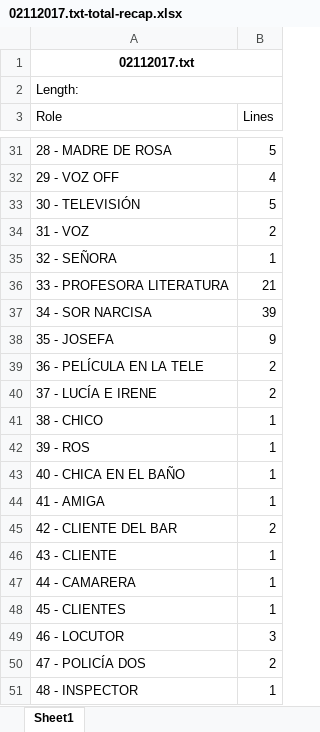
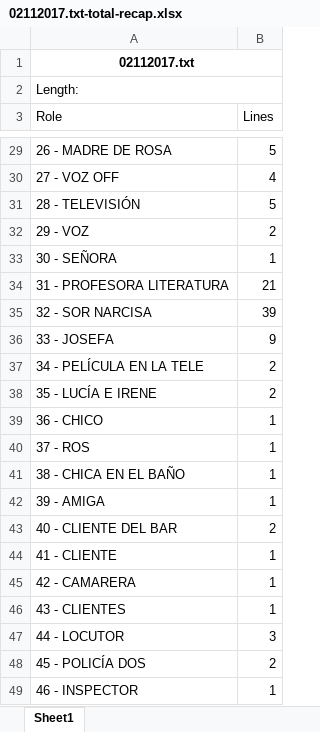
Before and after one commit to we-and/python_script_parser, an Excel workbook: tmp/02112017/02112017.txt-total-recap.xlsx, sheet Sheet1, drawn as a sheet; only a part is shown, gaps mark what is left out; values as stored, in another font and other column widths than the file's, no borders; addresses are those after the commit; the diff covers the shown part only; the diff names each change by its address in the sheet, - before the commit and + after, or states it on an @@ line.

```diff
--- a/tmp/02112017/02112017.txt-total-recap.xlsx (sheet Sheet1)
+++ b/tmp/02112017/02112017.txt-total-recap.xlsx (sheet Sheet1)
-A29 (Role): 28 - MADRE DE ROSA
+A29 (Role): 26 - MADRE DE ROSA
-A30 (Role): 29 - VOZ OFF
+A30 (Role): 27 - VOZ OFF
-A31 (Role): 30 - TELEVISIÓN
+A31 (Role): 28 - TELEVISIÓN
-A32 (Role): 31 - VOZ
+A32 (Role): 29 - VOZ
-A33 (Role): 32 - SEÑORA
+A33 (Role): 30 - SEÑORA
-A34 (Role): 33 - PROFESORA LITERATURA
+A34 (Role): 31 - PROFESORA LITERATURA
-A35 (Role): 34 - SOR NARCISA
+A35 (Role): 32 - SOR NARCISA
-A36 (Role): 35 - JOSEFA
+A36 (Role): 33 - JOSEFA
-A37 (Role): 36 - PELÍCULA EN LA TELE
+A37 (Role): 34 - PELÍCULA EN LA TELE
-A38 (Role): 37 - LUCÍA E IRENE
+A38 (Role): 35 - LUCÍA E IRENE
-A39 (Role): 38 - CHICO
+A39 (Role): 36 - CHICO
-A40 (Role): 39 - ROS
+A40 (Role): 37 - ROS
-A41 (Role): 40 - CHICA EN EL BAÑO
+A41 (Role): 38 - CHICA EN EL BAÑO
-A42 (Role): 41 - AMIGA
+A42 (Role): 39 - AMIGA
-A43 (Role): 42 - CLIENTE DEL BAR
+A43 (Role): 40 - CLIENTE DEL BAR
-A44 (Role): 43 - CLIENTE
+A44 (Role): 41 - CLIENTE
-A45 (Role): 44 - CAMARERA
+A45 (Role): 42 - CAMARERA
-A46 (Role): 45 - CLIENTES
+A46 (Role): 43 - CLIENTES
-A47 (Role): 46 - LOCUTOR
+A47 (Role): 44 - LOCUTOR
-A48 (Role): 47 - POLICÍA DOS
+A48 (Role): 45 - POLICÍA DOS
-A49 (Role): 48 - INSPECTOR
+A49 (Role): 46 - INSPECTOR
```
Also changed, not shown: 2 removed rows and 23 edited cells elsewhere in this sheet, tmp/02112017/02112017-recap-detailed.xlsx, 4 other files.
